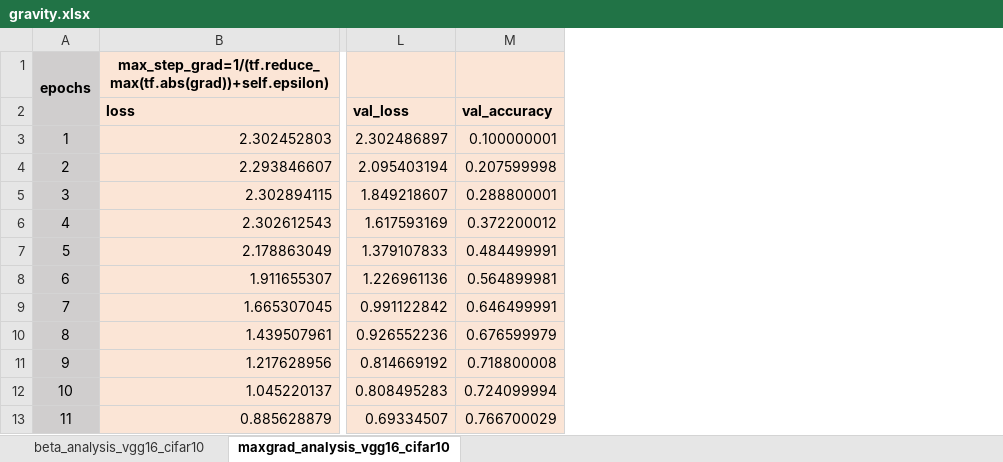
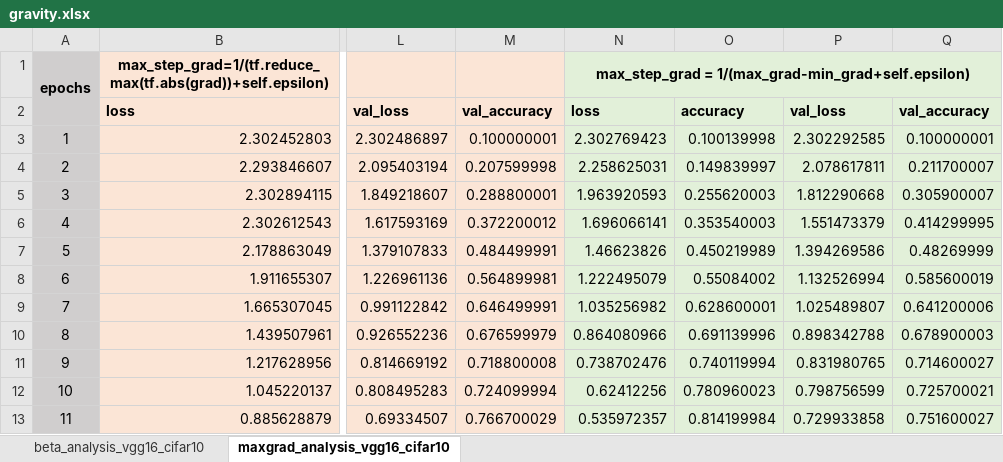
Before and after one commit to dariush-bahrami/gravity.optimizer, an Excel workbook: logs/gravity.xlsx, sheet maxgrad_analysis_vgg16_cifar10, drawn as a sheet; only a part is shown, gaps mark what is left out; values as stored, in another font and other column widths than the file's, no borders; charts and pictures not drawn; the diff names each change by its address in the sheet, - before the commit and + after, or states it on an @@ line.

Commit message:
max_min test data added

```diff
--- a/logs/gravity.xlsx (sheet maxgrad_analysis_vgg16_cifar10)
+++ b/logs/gravity.xlsx (sheet maxgrad_analysis_vgg16_cifar10)
+column N, rows 1-13: max_step_grad = 1/(max_grad-min_grad+self.epsilon) | loss | 2.302769423 | 2.258625031 | 1.963920593 | 1.696066141 | 1.46623826 | 1.222495079 | 1.035256982 | 0.864080966 | 0.738702476 | 0.62412256 | 0.535972357
+column O, rows 2-13: accuracy | 0.100139998 | 0.149839997 | 0.255620003 | 0.353540003 | 0.450219989 | 0.55084002 | 0.628600001 | 0.691139996 | 0.740119994 | 0.780960023 | 0.814199984
+column P, rows 2-13: val_loss | 2.302292585 | 2.078617811 | 1.812290668 | 1.551473379 | 1.394269586 | 1.132526994 | 1.025489807 | 0.898342788 | 0.831980765 | 0.798756599 | 0.729933858
+column Q, rows 2-13: val_accuracy | 0.100000001 | 0.211700007 | 0.305900007 | 0.414299995 | 0.48269999 | 0.585600019 | 0.641200006 | 0.678900003 | 0.714600027 | 0.725700021 | 0.751600027
```
Also changed, not shown: charts or pictures, 1 other file.
